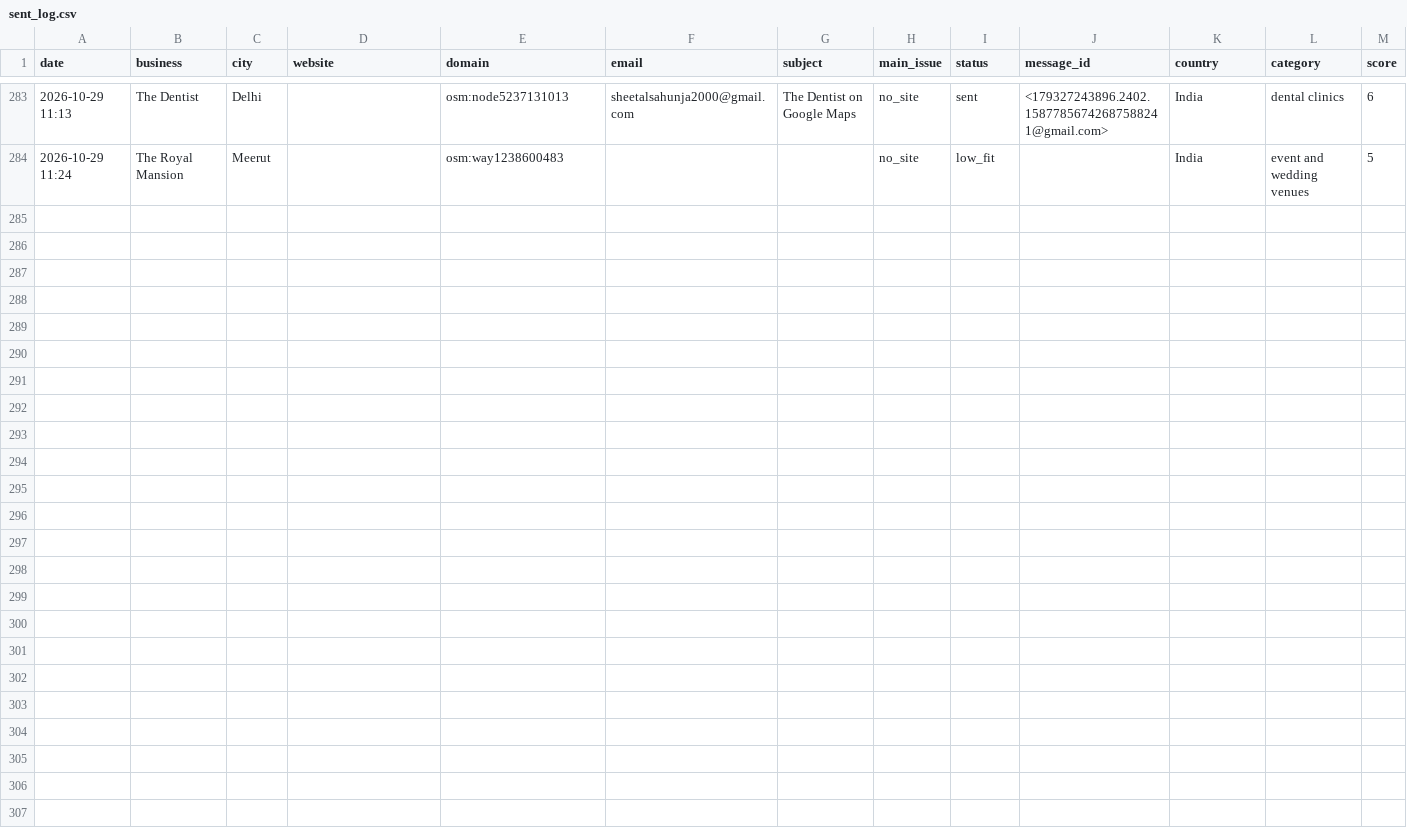
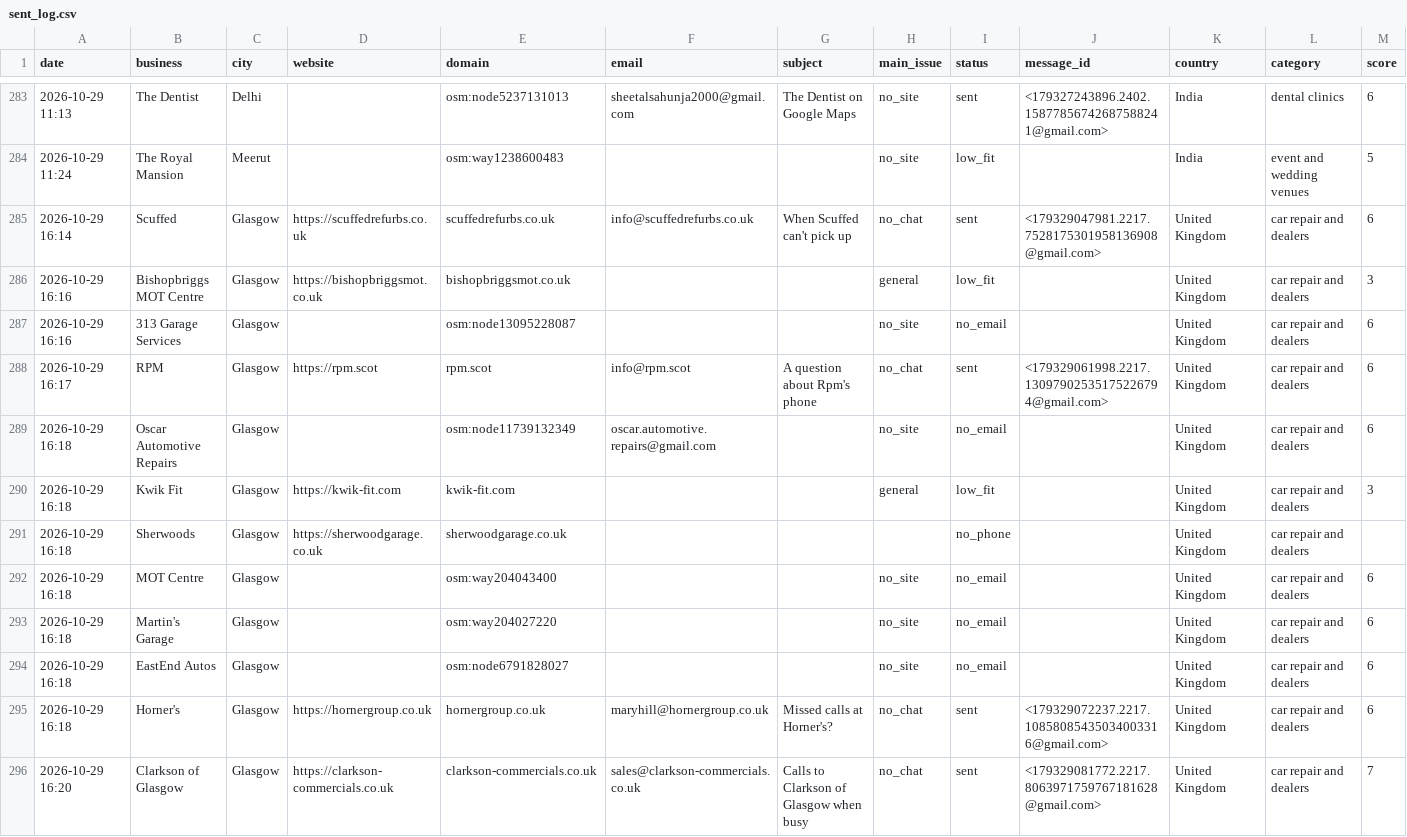
Before and after one commit to Mythesis002/AgentMailor, a CSV file: sent_log.csv, drawn as a sheet; only a part is shown, gaps mark what is left out.

```diff
--- a/sent_log.csv
+++ b/sent_log.csv
@@ -284 +284,13 @@ date,business,city,website,domain,email,subject,main_issue,status,message_id,cou
 2026-10-29 11:24,The Royal Mansion,Meerut,,osm:way1238600483,,,no_site,low_fit,,India,event and wedding venues,5
+2026-10-29 16:14,Scuffed,Glasgow,https://scuffedrefurbs.co.uk,scuffedrefurbs.co.uk,info@scuffedrefurbs.co.uk,When Scuffed can't pick up,no_chat,sent,<179329047981.2217.7528175301958136908@gmail.com>,United Kingdom,car repair and dealers,6
+2026-10-29 16:16,Bishopbriggs MOT Centre,Glasgow,https://bishopbriggsmot.co.uk,bishopbriggsmot.co.uk,,,general,low_fit,,United Kingdom,car repair and dealers,3
+2026-10-29 16:16,313 Garage Services,Glasgow,,osm:node13095228087,,,no_site,no_email,,United Kingdom,car repair and dealers,6
+2026-10-29 16:17,RPM,Glasgow,https://rpm.scot,rpm.scot,info@rpm.scot,A question about Rpm's phone,no_chat,sent,<179329061998.2217.13097902535175226794@gmail.com>,United Kingdom,car repair and dealers,6
+2026-10-29 16:18,Oscar Automotive Repairs,Glasgow,,osm:node11739132349,oscar.automotive.repairs@gmail.com,,no_site,no_email,,United Kingdom,car repair and dealers,6
+2026-10-29 16:18,Kwik Fit,Glasgow,https://kwik-fit.com,kwik-fit.com,,,general,low_fit,,United Kingdom,car repair and dealers,3
+2026-10-29 16:18,Sherwoods,Glasgow,https://sherwoodgarage.co.uk,sherwoodgarage.co.uk,,,,no_phone,,United Kingdom,car repair and dealers,
+2026-10-29 16:18,MOT Centre,Glasgow,,osm:way204043400,,,no_site,no_email,,United Kingdom,car repair and dealers,6
+2026-10-29 16:18,Martin's Garage,Glasgow,,osm:way204027220,,,no_site,no_email,,United Kingdom,car repair and dealers,6
+2026-10-29 16:18,EastEnd Autos,Glasgow,,osm:node6791828027,,,no_site,no_email,,United Kingdom,car repair and dealers,6
+2026-10-29 16:18,Horner's,Glasgow,https://hornergroup.co.uk,hornergroup.co.uk,maryhill@hornergroup.co.uk,Missed calls at Horner's?,no_chat,sent,<179329072237.2217.10858085435034003316@gmail.com>,United Kingdom,car repair and dealers,6
+2026-10-29 16:20,Clarkson of Glasgow,Glasgow,https://clarkson-commercials.co.uk,clarkson-commercials.co.uk,sales@clarkson-commercials.co.uk,Calls to Clarkson of Glasgow when busy,no_chat,sent,<179329081772.2217.8063971759767181628@gmail.com>,United Kingdom,car repair and dealers,7
```
Also changed, not shown: call_list.csv, 2 other files.
